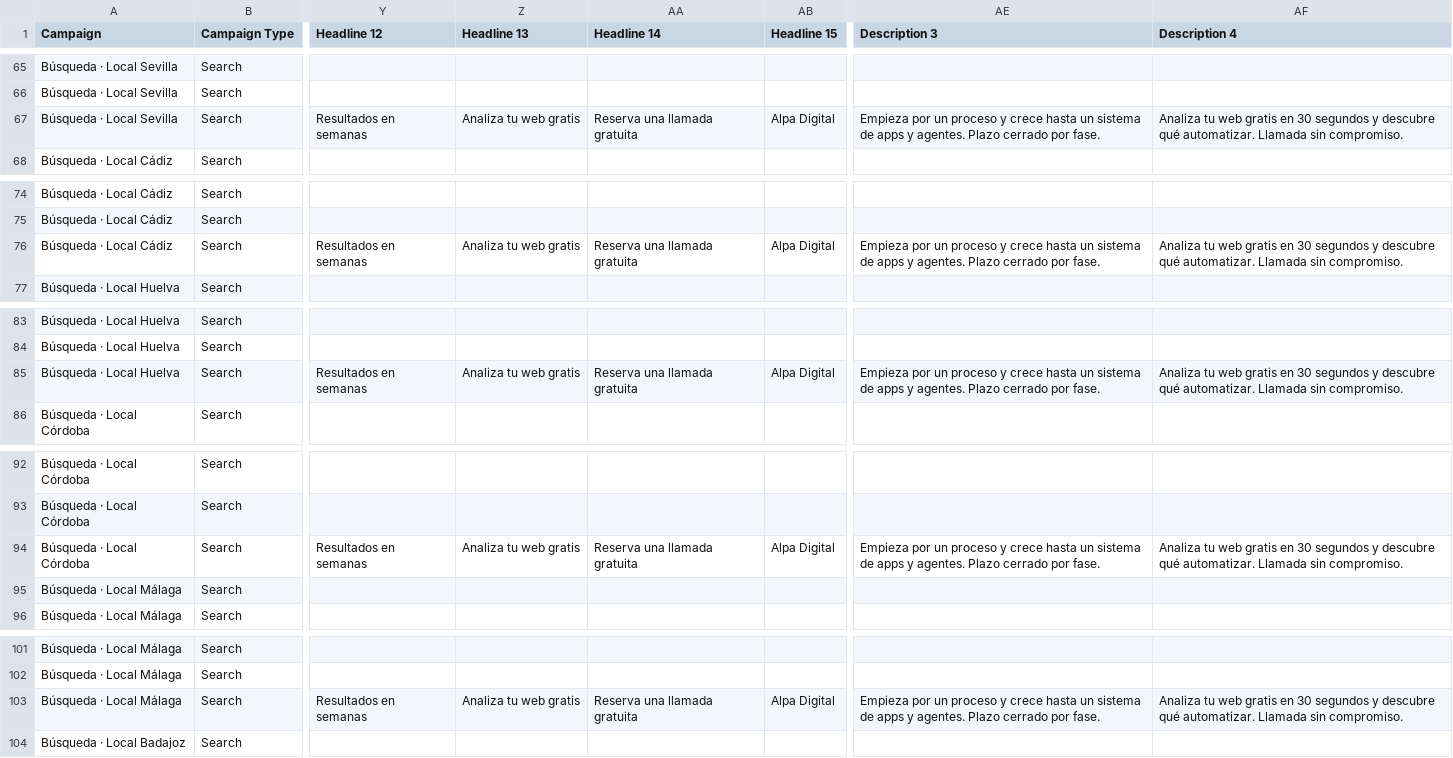
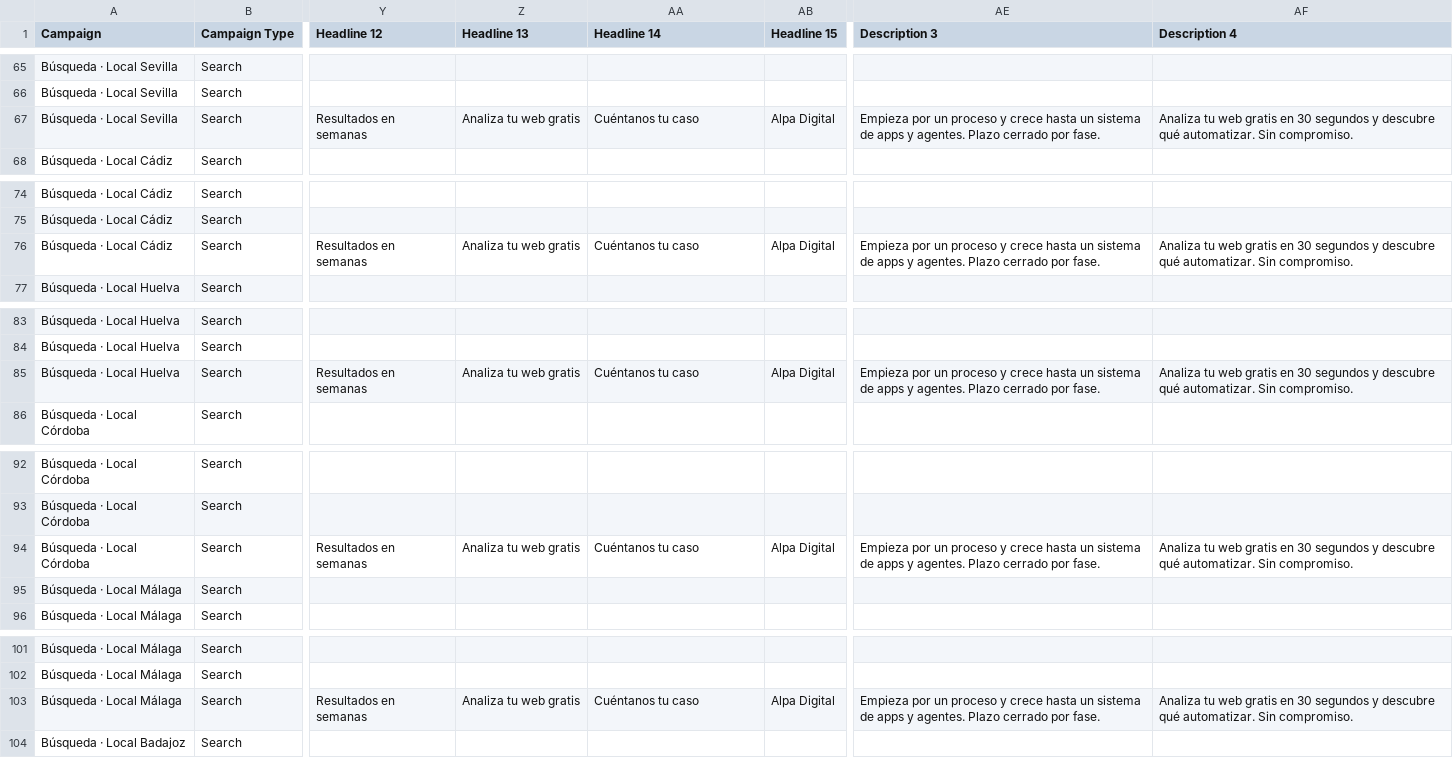
Before and after one commit to alpa-digital/alpa-digital, a CSV file: docs/google-ads/campanas.csv, drawn as a sheet; only a part is shown, gaps mark what is left out; the diff covers the shown part only; the diff names each change by its address in the sheet, - before the commit and + after, or states it on an @@ line.

```diff
--- a/docs/google-ads/campanas.csv
+++ b/docs/google-ads/campanas.csv
-AA67 (Headline 14): Reserva una llamada gratuita
+AA67 (Headline 14): Cuéntanos tu caso
-AF67 (Description 4): …qué automatizar. Llamada sin compromiso.
+AF67 (Description 4): …qué automatizar. Sin compromiso.
-AA76 (Headline 14): Reserva una llamada gratuita
+AA76 (Headline 14): Cuéntanos tu caso
-AF76 (Description 4): …qué automatizar. Llamada sin compromiso.
+AF76 (Description 4): …qué automatizar. Sin compromiso.
-AA85 (Headline 14): Reserva una llamada gratuita
+AA85 (Headline 14): Cuéntanos tu caso
-AF85 (Description 4): …qué automatizar. Llamada sin compromiso.
+AF85 (Description 4): …qué automatizar. Sin compromiso.
-AA94 (Headline 14): Reserva una llamada gratuita
+AA94 (Headline 14): Cuéntanos tu caso
-AF94 (Description 4): …qué automatizar. Llamada sin compromiso.
+AF94 (Description 4): …qué automatizar. Sin compromiso.
-AA103 (Headline 14): Reserva una llamada gratuita
+AA103 (Headline 14): Cuéntanos tu caso
-AF103 (Description 4): …qué automatizar. Llamada sin compromiso.
+AF103 (Description 4): …qué automatizar. Sin compromiso.
```
Also changed, not shown: 20 edited cells elsewhere in this file, 26 other files.
